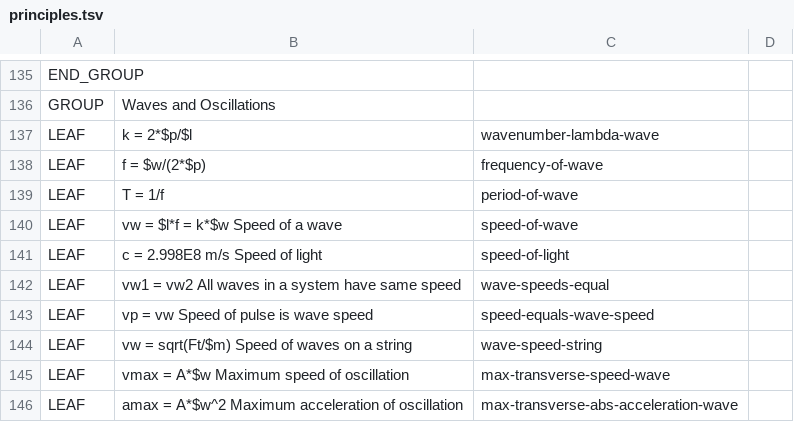
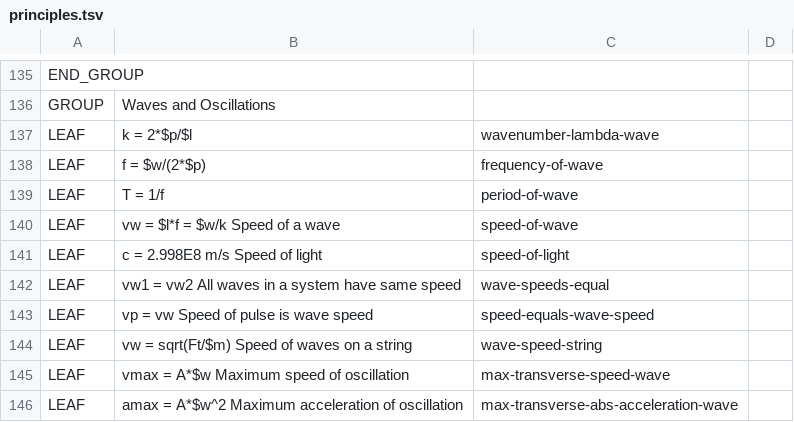
Before and after one commit to bvds/andes, a TSV file: KB/principles.tsv, drawn as a sheet; only a part is shown, gaps mark what is left out.

Commit message:
trying to get two forms of speed-of-wave working

```diff
--- a/KB/principles.tsv
+++ b/KB/principles.tsv
@@ -139,3 +139,3 @@ LEAF	f = $w/(2*$p)	frequency-of-wave
 LEAF	T = 1/f	period-of-wave	
-LEAF	vw = $l*f = k*$w      Speed of a wave	speed-of-wave	
+LEAF	vw = $l*f = $w/k      Speed of a wave	speed-of-wave	
 LEAF	c = 2.998E8 m/s       Speed of light	speed-of-light	
```
Also changed, not shown: 2 other files.
